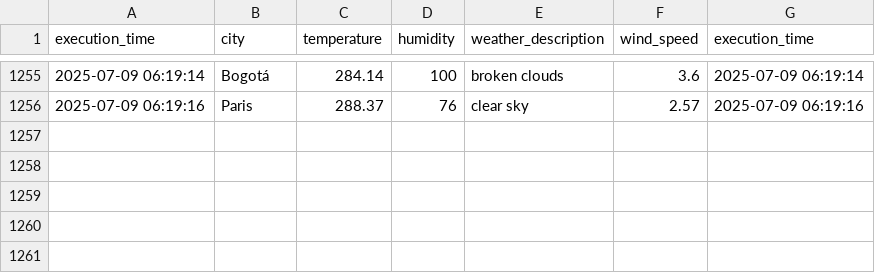
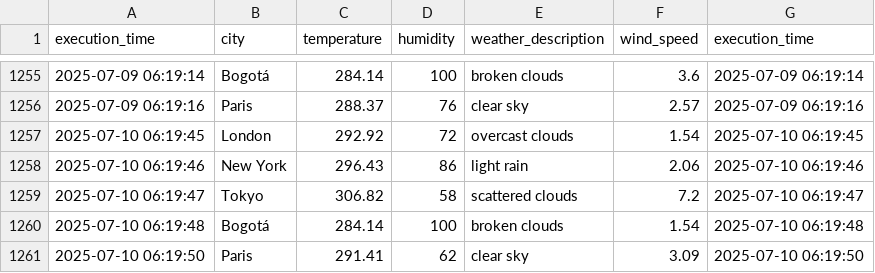
Before and after one commit to cortegons/Ejercicio-con-API-OpenWeather, a CSV file: weather_data.csv, drawn as a sheet; only a part is shown, gaps mark what is left out.

```diff
--- a/weather_data.csv
+++ b/weather_data.csv
@@ -1256 +1256,6 @@ execution_time,city,temperature,humidity,weather_description,wind_speed,executio
 2025-07-09 06:19:16,Paris,288.37,76,clear sky,2.57,2025-07-09 06:19:16
+2025-07-10 06:19:45,London,292.92,72,overcast clouds,1.54,2025-07-10 06:19:45
+2025-07-10 06:19:46,New York,296.43,86,light rain,2.06,2025-07-10 06:19:46
+2025-07-10 06:19:47,Tokyo,306.82,58,scattered clouds,7.2,2025-07-10 06:19:47
+2025-07-10 06:19:48,Bogotá,284.14,100,broken clouds,1.54,2025-07-10 06:19:48
+2025-07-10 06:19:50,Paris,291.41,62,clear sky,3.09,2025-07-10 06:19:50
```
Also changed, not shown: 1 other file.
